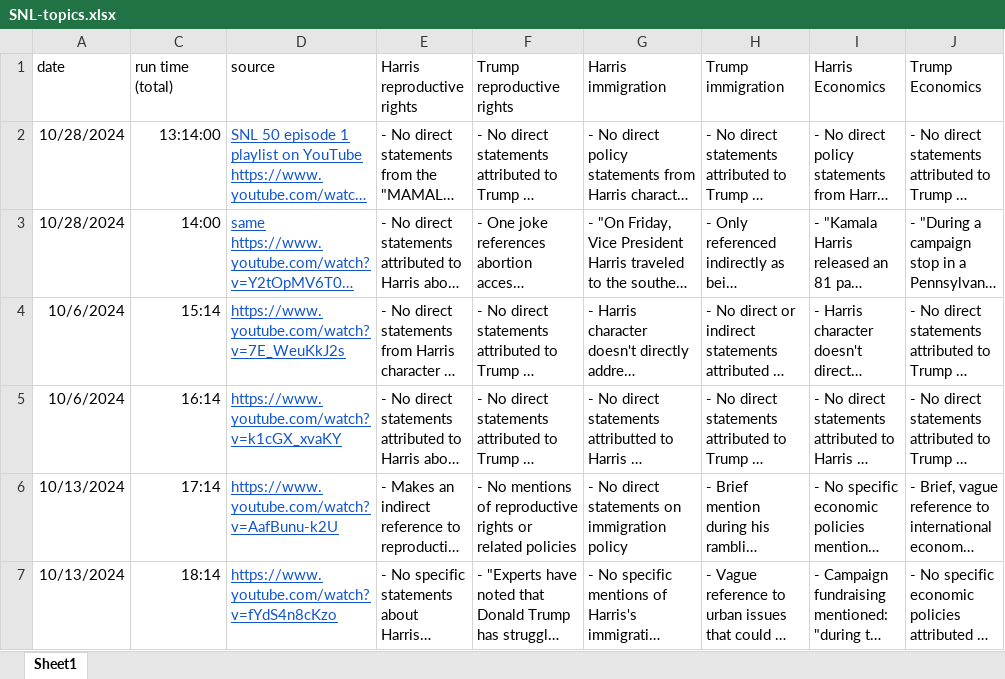
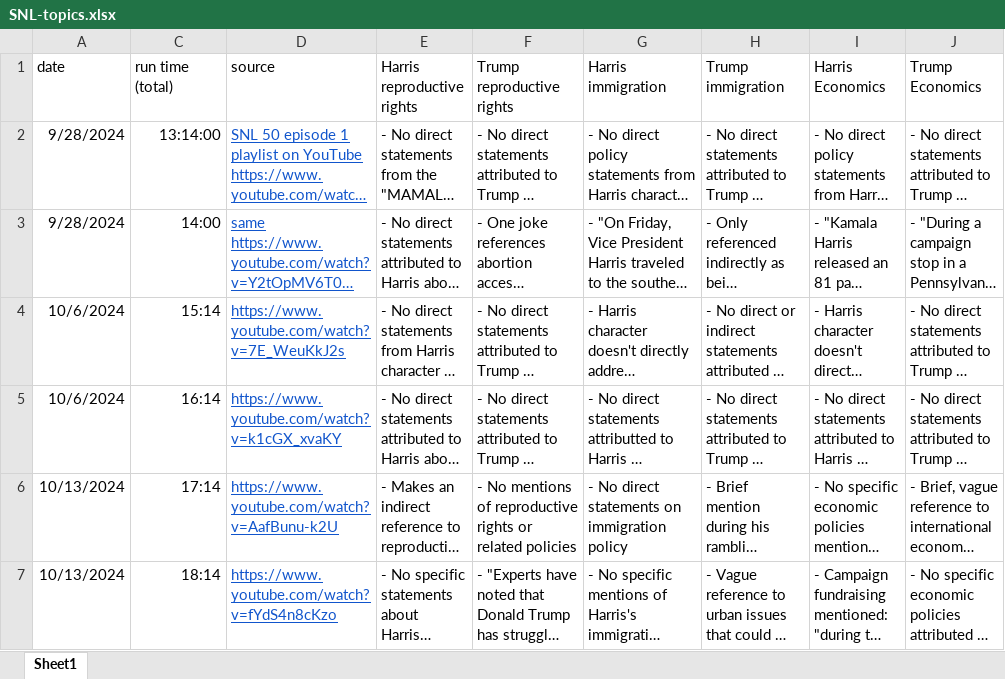
Before and after one commit to aefetter/r-analysis, an Excel workbook: data/SNL-topics.xlsx, sheet Sheet1, drawn as a sheet; only a part is shown; long unchanged cells end in …; values as stored, in another font and other column widths than the file's, no borders; the diff names each change by its address in the sheet, - before the commit and + after, or states it on an @@ line.

```diff
--- a/data/SNL-topics.xlsx (sheet Sheet1)
+++ b/data/SNL-topics.xlsx (sheet Sheet1)
-A2:A3 (date): 10/28/2024
+A2:A3 (date): 9/28/2024
```
Also changed, not shown: 13 other files.
